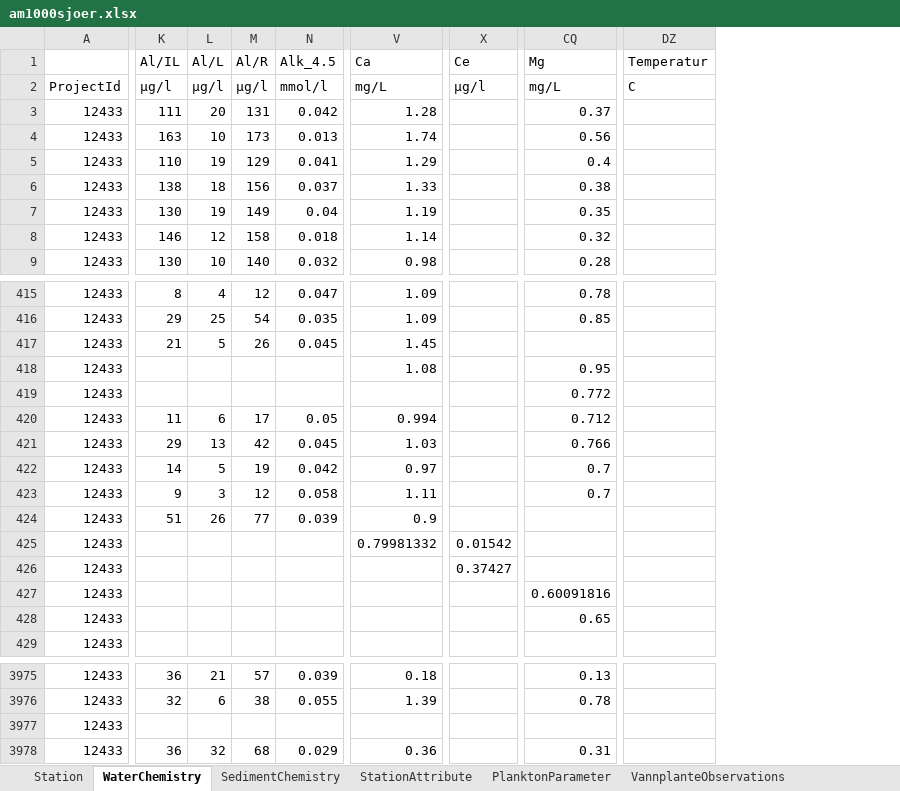
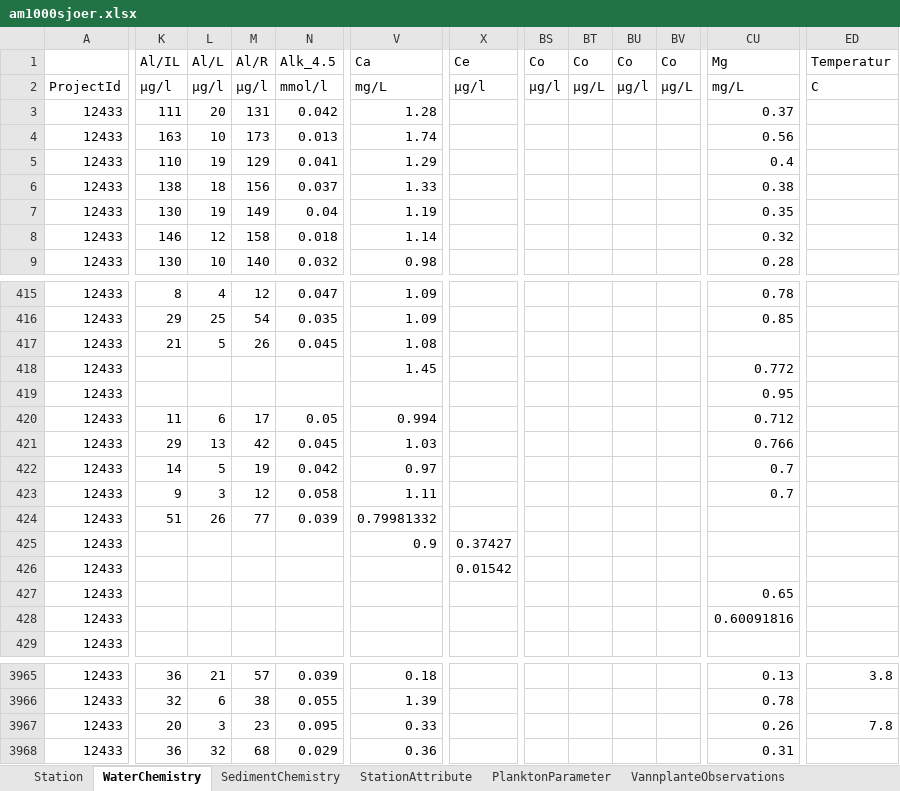
Before and after one commit to NIVANorge/1000_lakes_qc, an Excel workbook: am1000sjoer.xlsx, sheet WaterChemistry, drawn as a sheet; only a part is shown, gaps mark what is left out; values as stored, in another font and other column widths than the file's, no borders; removed rows and columns are numbered as before the commit, all else as after; the diff covers the shown part only; the diff names each change by its address in the sheet, - before the commit and + after, or states it on an @@ line.

```diff
--- a/am1000sjoer.xlsx (sheet WaterChemistry)
+++ b/am1000sjoer.xlsx (sheet WaterChemistry)
+column BS, rows 1-2: Co | µg/l
+column BT, rows 1-2: Co | µg/L
+column BU, rows 1-2: Co | µg/l
+column BV, rows 1-2: Co | µg/L
-column DZ, rows 1-2: Temperatur | C
+column ED, rows 1-2: Temperatur | C; rows 3965-3967: 3.8 |  | 7.8
-V417: 1.45
+V417: 1.08
-V418: 1.08
+V418: 1.45
-CU418: 0.95
+CU418: 0.772
-CU419: 0.772
+CU419: 0.95
-V424: 0.9
+V424: 0.79981332
-V425: 0.79981332
+V425: 0.9
-X425: 0.01542
+X425: 0.37427
-X426: 0.37427
+X426: 0.01542
-CU427: 0.60091816
+CU427: 0.65
-CU428: 0.65
+CU428: 0.60091816
-K3967: (empty)
+K3967: 20
-L3967: (empty)
+L3967: 3
-M3967: (empty)
+M3967: 23
-N3967: (empty)
+N3967: 0.095
-V3967: (empty)
+V3967: 0.33
-CU3967: (empty)
+CU3967: 0.26
```
Also changed, not shown: 7 added rows, 11 removed rows and 217 edited cells elsewhere in this sheet, sheet StationAttribute, sheet StationPoint, sheet Station, 7 other files.
